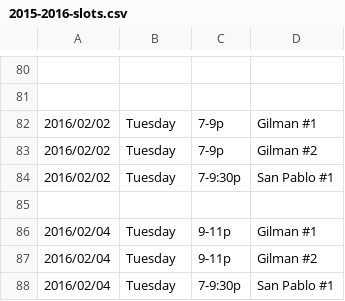
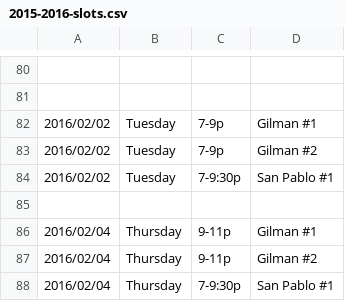
Before and after one commit to sbeamer/ebwl, a CSV file: 2015-2016-slots.csv, drawn as a sheet; only a part is shown, gaps mark what is left out.

Commit message:
fix day of week

```diff
--- a/2015-2016-slots.csv
+++ b/2015-2016-slots.csv
@@ -85,4 +85,4 @@
 
-2016/02/04,Tuesday,9-11p,Gilman #1
-2016/02/04,Tuesday,9-11p,Gilman #2
-2016/02/04,Tuesday,7-9:30p,San Pablo #1
+2016/02/04,Thursday,9-11p,Gilman #1
+2016/02/04,Thursday,9-11p,Gilman #2
+2016/02/04,Thursday,7-9:30p,San Pablo #1
```
